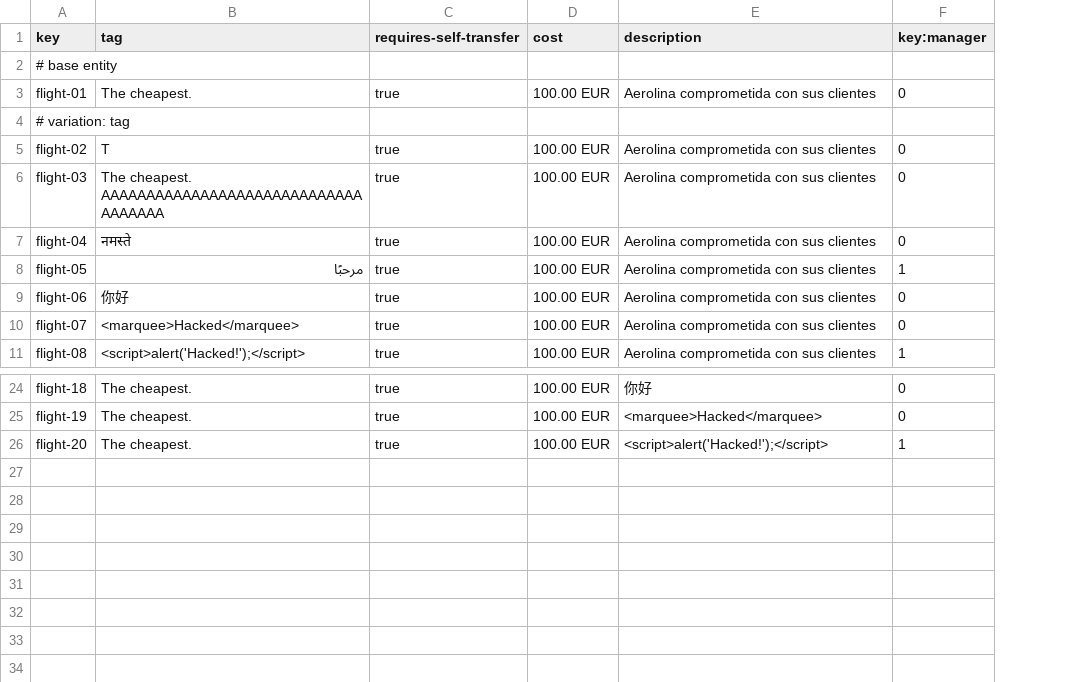
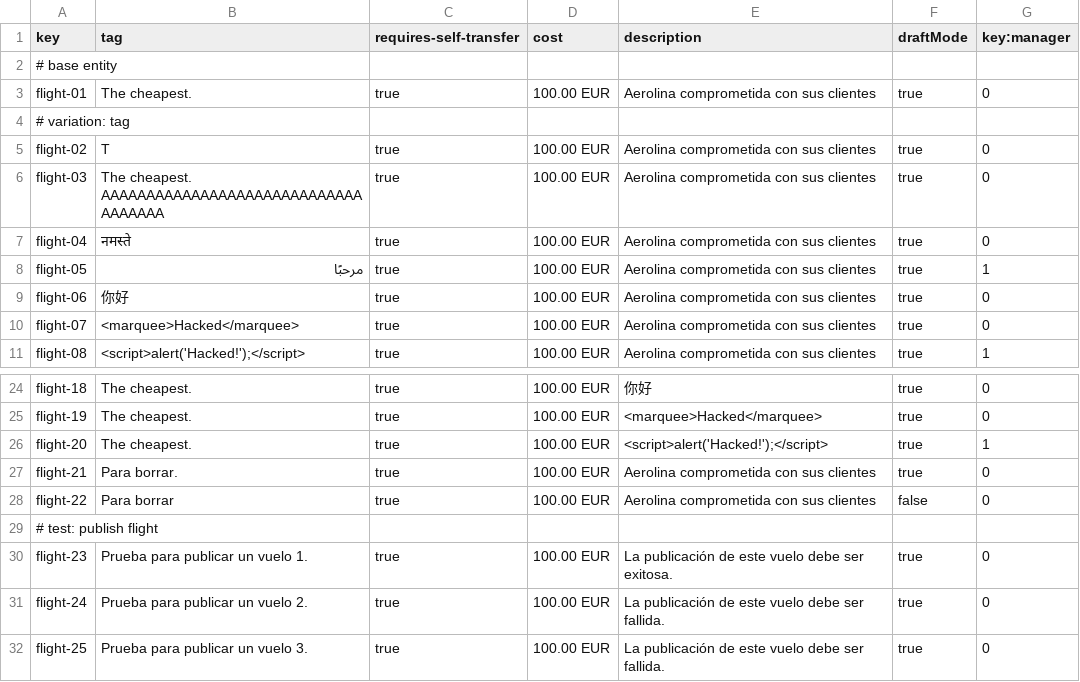
Before and after one commit to C1-058/Acme-ANS-D03, a CSV file: src/main/resources/WEB-INF/data/sample/flight.csv, drawn as a sheet; only a part is shown, gaps mark what is left out; the diff names each change by its address in the sheet, - before the commit and + after, or states it on an @@ line.

Commit message:
Feat: editar, crear, eliminar y publicar vuelos
Refs #133

```diff
--- a/src/main/resources/WEB-INF/data/sample/flight.csv
+++ b/src/main/resources/WEB-INF/data/sample/flight.csv
+column F (draftMode), rows 3-11: true |  | true | true | true | true | true | true | true; rows 24-26: all true
+row 27: flight-21 | Para borrar. | true | 100.00 EUR | Aerolina comprometida con sus clientes | true | 0
+row 28: flight-22 | Para borrar | true | 100.00 EUR | Aerolina comprometida con sus clientes | false | 0
+row 29: # test: publish flight
+row 30: flight-23 | Prueba para publicar un vuelo 1. | true | 100.00 EUR | La publicación de este vuelo debe ser exitosa. | true | 0
+row 31: flight-24 | Prueba para publicar un vuelo 2. | true | 100.00 EUR | La publicación de este vuelo debe ser fallida. | true | 0
+row 32: flight-25 | Prueba para publicar un vuelo 3. | true | 100.00 EUR | La publicación de este vuelo debe ser fallida. | true | 0
```
Also changed, not shown: src/main/resources/WEB-INF/data/sample/leg.csv, src/main/resources/WEB-INF/data/sample/manager.csv, 13 other files.
